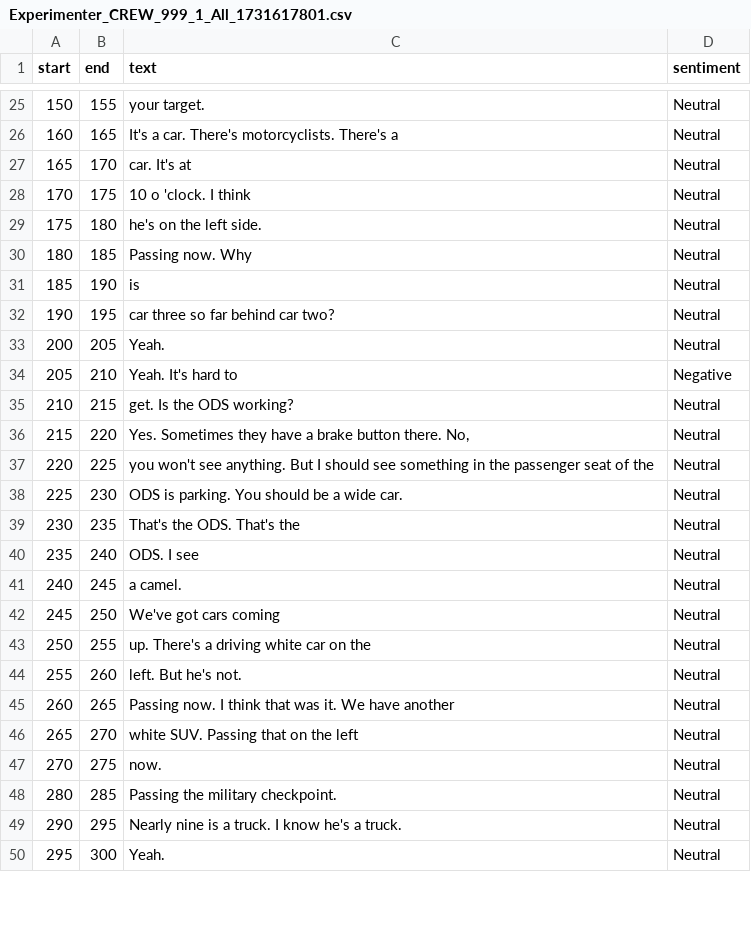
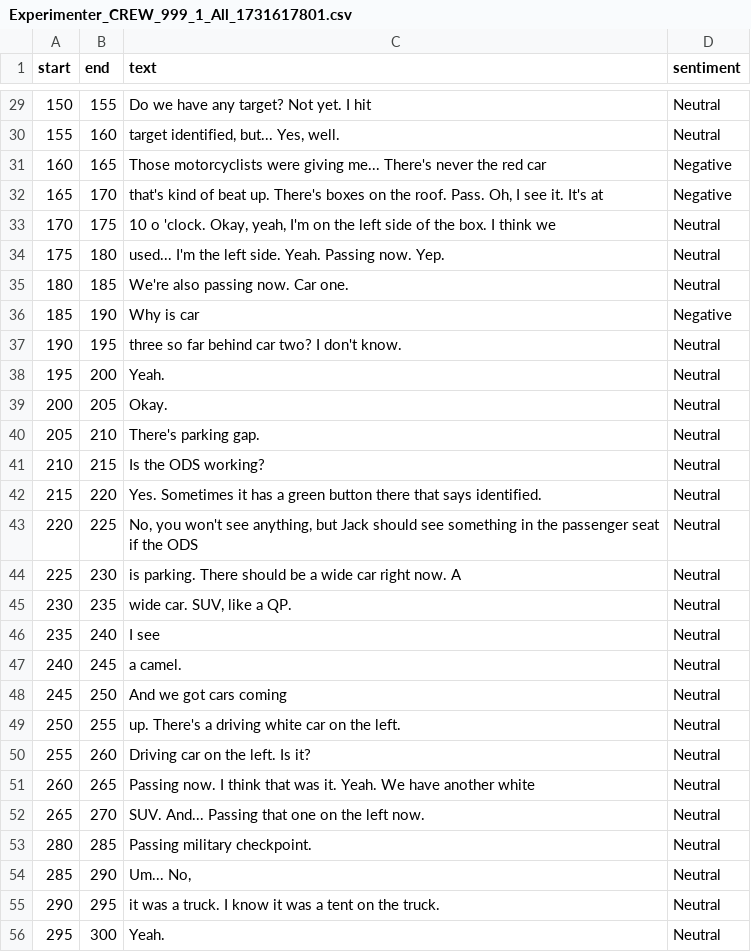
Before and after one commit to Autobot37/CommAnalysis, a CSV file: outputs/csv_files/Experimenter_CREW_999_1_All_1731617801.csv, drawn as a sheet; only a part is shown, gaps mark what is left out; the diff covers the shown part only.

```diff
--- a/outputs/csv_files/Experimenter_CREW_999_1_All_1731617801.csv
+++ b/outputs/csv_files/Experimenter_CREW_999_1_All_1731617801.csv
@@ -25,26 +29,28 @@ start,end,text,sentiment
-150,155,your  target.,Neutral
-160,165,It's  a  car.  There's  motorcyclists.  There's  a,Neutral
-165,170,car.  It's  at,Neutral
-170,175,10  o 'clock.  I  think,Neutral
-175,180,he's  on  the  left  side.,Neutral
-180,185,Passing  now.  Why,Neutral
-185,190,is,Neutral
-190,195,car  three  so  far  behind  car  two?,Neutral
-200,205,Yeah.,Neutral
-205,210,Yeah.  It's  hard  to,Negative
-210,215,get.  Is  the  ODS  working?,Neutral
-215,220,"Yes.  Sometimes  they  have  a  brake  button  there.  No,",Neutral
-220,225,you  won't  see  anything.  But  I  should  see  something  in  the  passenger  seat  of  the,Neutral
-225,230,ODS  is  parking.  You  should  be  a  wide  car.,Neutral
-230,235,That's  the  ODS.  That's  the,Neutral
-235,240,ODS.  I  see,Neutral
+150,155,Do  we  have  any  target?  Not  yet.  I  hit,Neutral
+155,160,"target  identified,  but...  Yes,  well.",Neutral
+160,165,Those  motorcyclists  were  giving  me...  There's  never  the  red  car,Negative
+165,170,"that's  kind  of  beat  up.  There's  boxes  on  the  roof.  Pass.  Oh,  I  see  it.  It's  at",Negative
+170,175,"10  o 'clock.  Okay,  yeah,  I'm  on  the  left  side  of  the  box.  I  think  we",Neutral
+175,180,used...  I'm  the  left  side.  Yeah.  Passing  now.  Yep.,Neutral
+180,185,We're  also  passing  now.  Car  one.,Neutral
+185,190,Why  is  car,Negative
+190,195,three  so  far  behind  car  two?  I  don't  know.,Neutral
+195,200,Yeah.,Neutral
+200,205,Okay.,Neutral
+205,210,There's  parking  gap.,Neutral
+210,215,Is  the  ODS  working?,Neutral
+215,220,Yes.  Sometimes  it  has  a  green  button  there  that  says  identified.,Neutral
+220,225,"No,  you  won't  see  anything,  but  Jack  should  see  something  in  the  passenger  seat  if  the  ODS",Neutral
+225,230,is  parking.  There  should  be  a  wide  car  right  now.  A,Neutral
+230,235,"wide  car.  SUV,  like  a  QP.",Neutral
+235,240,I  see,Neutral
 240,245,a  camel.,Neutral
-245,250,We've  got  cars  coming,Neutral
-250,255,up.  There's  a  driving  white  car  on  the,Neutral
-255,260,left.  But  he's  not.,Neutral
-260,265,Passing  now.  I  think  that  was  it.  We  have  another,Neutral
-265,270,white  SUV.  Passing  that  on  the  left,Neutral
-270,275,now.,Neutral
-280,285,Passing  the  military  checkpoint.,Neutral
-290,295,Nearly  nine  is  a  truck.  I  know  he's  a  truck.,Neutral
+245,250,And  we  got  cars  coming,Neutral
+250,255,up.  There's  a  driving  white  car  on  the  left.,Neutral
+255,260,Driving  car  on  the  left.  Is  it?,Neutral
+260,265,Passing  now.  I  think  that  was  it.  Yeah.  We  have  another  white,Neutral
+265,270,SUV.  And...  Passing  that  one  on  the  left  now.,Neutral
+280,285,Passing  military  checkpoint.,Neutral
+285,290,"Um...  No,",Neutral
+290,295,it  was  a  truck.  I  know  it  was  a  tent  on  the  truck.,Neutral
 295,300,Yeah.,Neutral
```
Also changed, not shown: 6 added rows, 2 removed rows and 34 edited cells elsewhere in this file, 9 other files.
